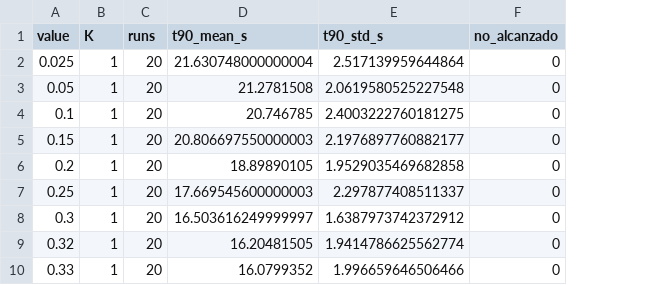
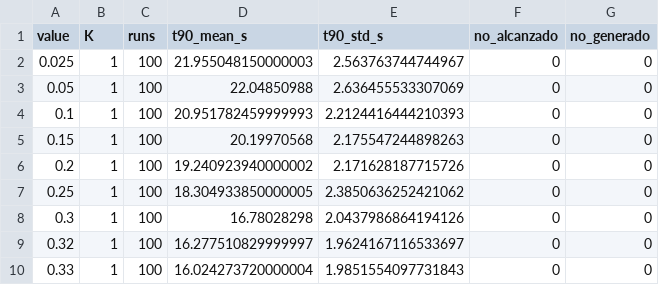
Before and after one commit to NickArancibia/tps-sds, a CSV file: tp3-event-driven-md/analysis/out/t90_single_R.csv, drawn as a sheet; the diff names each change by its address in the sheet, - before the commit and + after, or states it on an @@ line.

```diff
--- a/tp3-event-driven-md/analysis/out/t90_single_R.csv
+++ b/tp3-event-driven-md/analysis/out/t90_single_R.csv
+column G (no_generado), rows 2-10: all 0
-C2:C10 (runs): 20
+C2:C10 (runs): 100
-D2 (t90_mean_s): 21.630748000000004
+D2 (t90_mean_s): 21.955048150000003
-E2 (t90_std_s): 2.517139959644864
+E2 (t90_std_s): 2.563763744744967
-D3 (t90_mean_s): 21.2781508
+D3 (t90_mean_s): 22.04850988
-E3 (t90_std_s): 2.0619580525227548
+E3 (t90_std_s): 2.636455533307069
-D4 (t90_mean_s): 20.746785
+D4 (t90_mean_s): 20.951782459999993
-E4 (t90_std_s): 2.4003222760181275
+E4 (t90_std_s): 2.2124416444210393
-D5 (t90_mean_s): 20.806697550000003
+D5 (t90_mean_s): 20.19970568
-E5 (t90_std_s): 2.1976897760882177
+E5 (t90_std_s): 2.175547244898263
-D6 (t90_mean_s): 18.89890105
+D6 (t90_mean_s): 19.240923940000002
-E6 (t90_std_s): 1.9529035469682858
+E6 (t90_std_s): 2.171628187715726
-D7 (t90_mean_s): 17.669545600000003
+D7 (t90_mean_s): 18.304933850000005
-E7 (t90_std_s): 2.297877408511337
+E7 (t90_std_s): 2.3850636252421062
-D8 (t90_mean_s): 16.503616249999997
+D8 (t90_mean_s): 16.78028298
-E8 (t90_std_s): 1.6387973742372912
+E8 (t90_std_s): 2.0437986864194126
-D9 (t90_mean_s): 16.20481505
+D9 (t90_mean_s): 16.277510829999997
-E9 (t90_std_s): 1.9414786625562774
+E9 (t90_std_s): 1.9624167116533697
-D10 (t90_mean_s): 16.0799352
+D10 (t90_mean_s): 16.024273720000004
-E10 (t90_std_s): 1.996659646506466
+E10 (t90_std_s): 1.9851554097731843
```
Also changed, not shown: tp3-event-driven-md/analysis/out/t90_corridor.csv, tp3-event-driven-md/analysis/out/t90_multi_barrier.csv, 53 other files.
